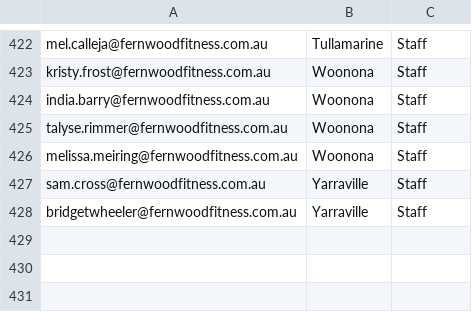
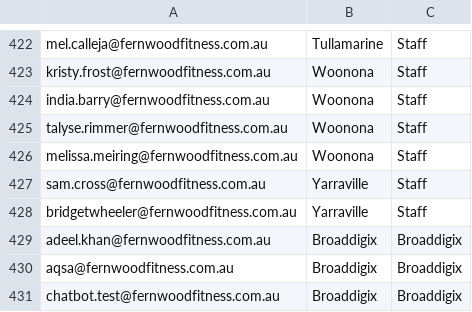
Before and after one commit to aKhanBroaddigix/CHATLOGS, a CSV file: data/users.csv, drawn as a sheet; only a part is shown, gaps mark what is left out; the diff names each change by its address in the sheet, - before the commit and + after, or states it on an @@ line.

Commit message:
users.csv

```diff
--- a/data/users.csv
+++ b/data/users.csv
+row 429: adeel.khan@fernwoodfitness.com.au | Broaddigix | Broaddigix
+row 430: aqsa@fernwoodfitness.com.au | Broaddigix | Broaddigix
+row 431: chatbot.test@fernwoodfitness.com.au | Broaddigix | Broaddigix
```
